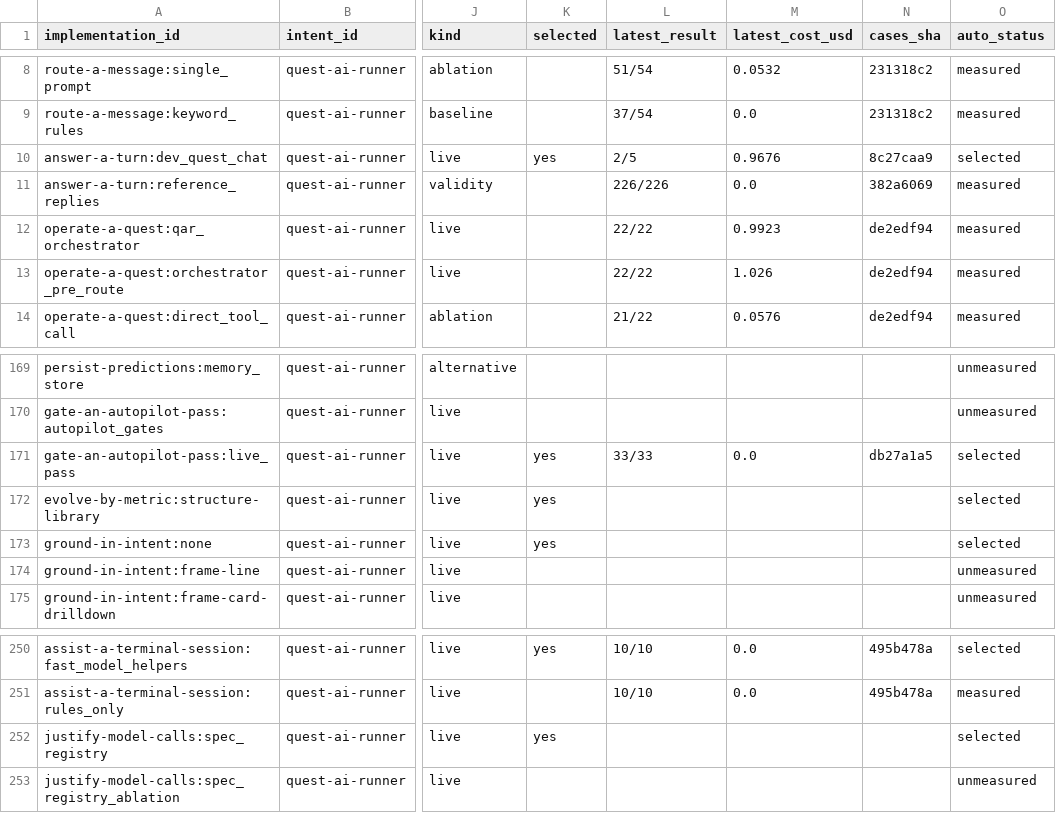
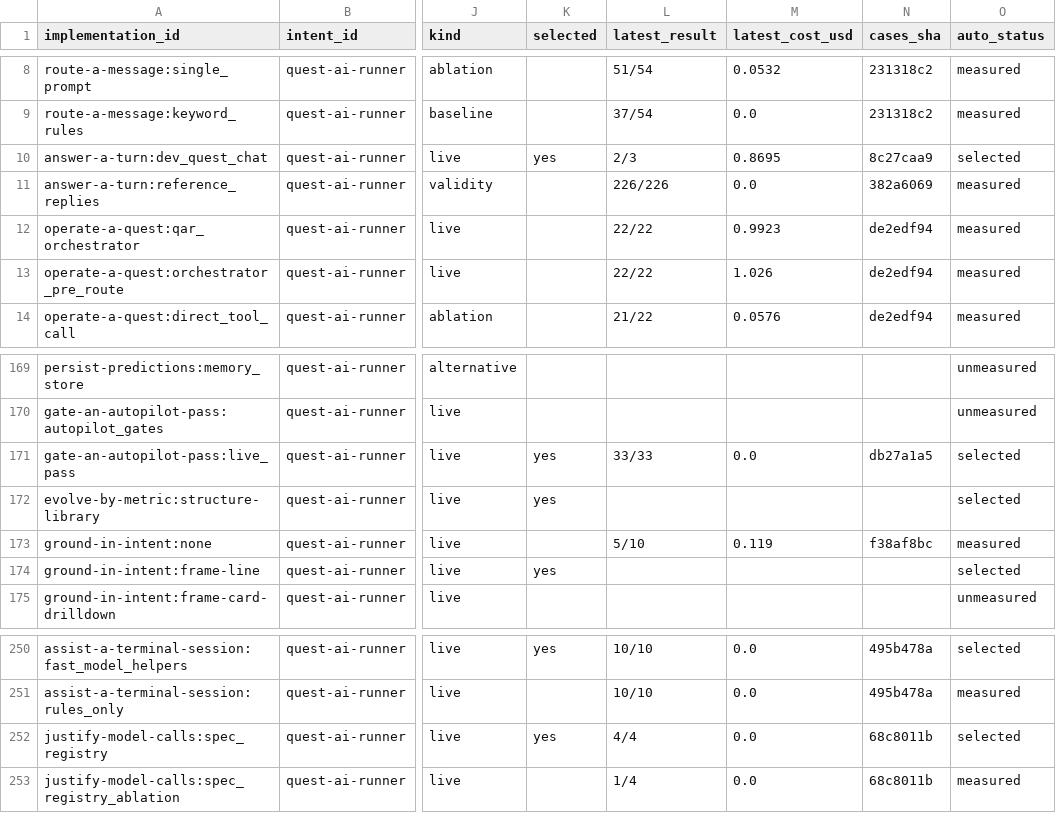
Before and after one commit to SpiritualData/quest-ai-runner, a CSV file: esoi/tracker/implementations.csv, drawn as a sheet; only a part is shown, gaps mark what is left out; the diff names each change by its address in the sheet, - before the commit and + after, or states it on an @@ line.

```diff
--- a/esoi/tracker/implementations.csv
+++ b/esoi/tracker/implementations.csv
-L10 (latest_result): 2/5
+L10 (latest_result): 2/3
-M10 (latest_cost_usd): 0.9676
+M10 (latest_cost_usd): 0.8695
-K173 (selected): yes
+K173 (selected): (empty)
-L173 (latest_result): (empty)
+L173 (latest_result): 5/10
-M173 (latest_cost_usd): (empty)
+M173 (latest_cost_usd): 0.119
-N173 (cases_sha): (empty)
+N173 (cases_sha): f38af8bc
-O173 (auto_status): selected
+O173 (auto_status): measured
-K174 (selected): (empty)
+K174 (selected): yes
-O174 (auto_status): unmeasured
+O174 (auto_status): selected
-L252 (latest_result): (empty)
+L252 (latest_result): 4/4
-M252:M253 (latest_cost_usd): (empty)
+M252:M253 (latest_cost_usd): 0.0
-N252:N253 (cases_sha): (empty)
+N252:N253 (cases_sha): 68c8011b
-L253 (latest_result): (empty)
+L253 (latest_result): 1/4
-O253 (auto_status): unmeasured
+O253 (auto_status): measured
```
Also changed, not shown: esoi/tracker/metrics.csv, esoi/tracker/problems.csv, 6 other files.
